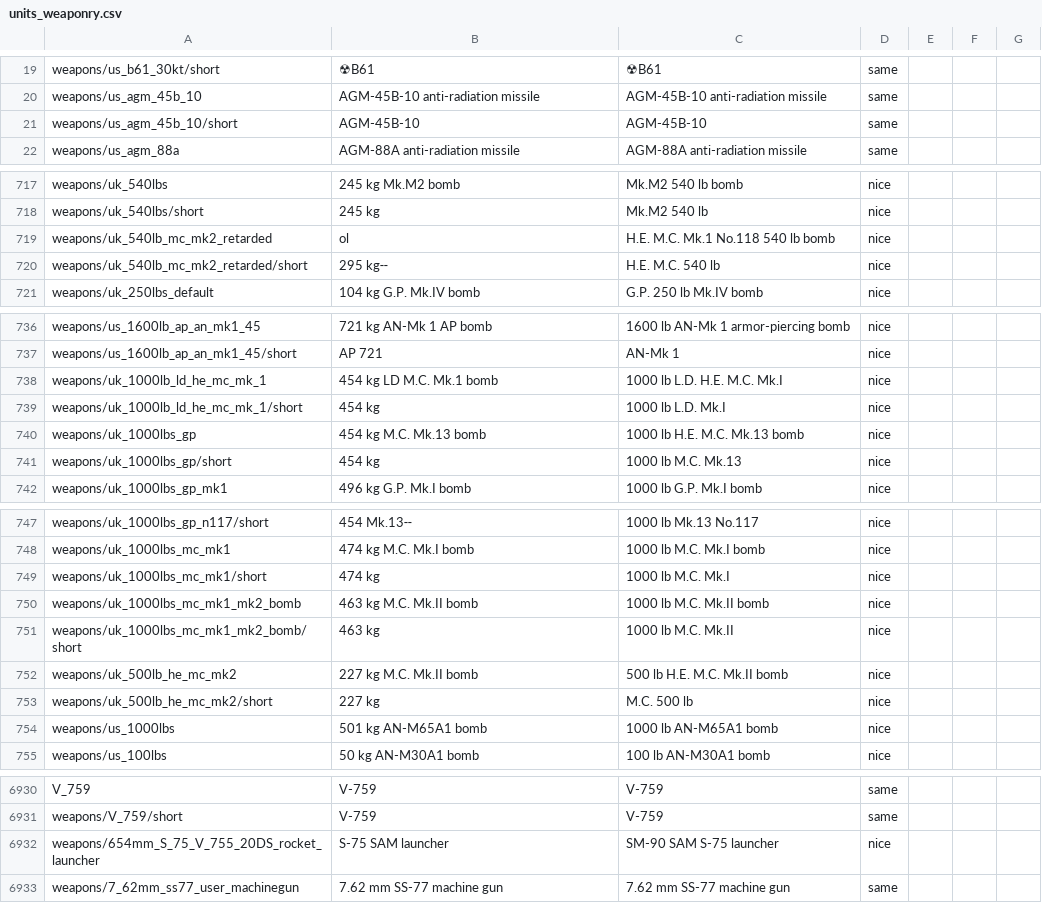
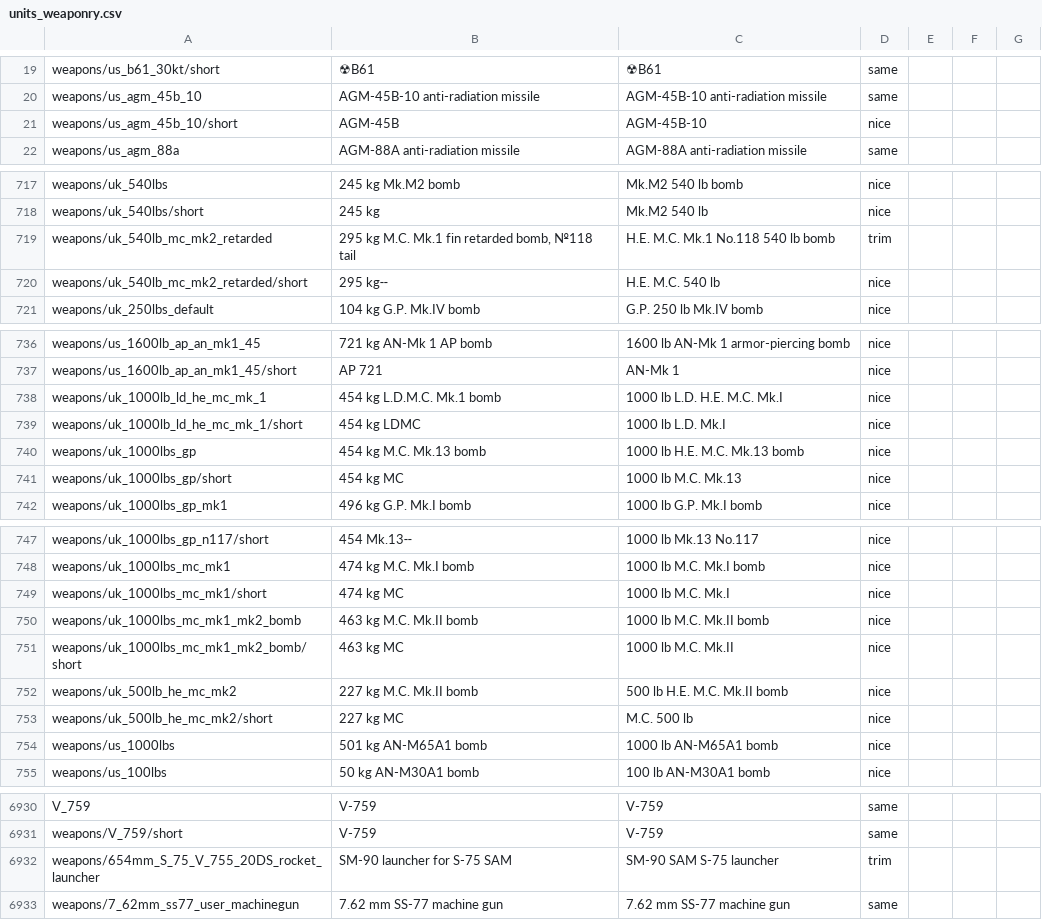
Before and after one commit to mikechuy/SCAM, a CSV file: units_weaponry.csv, drawn as a sheet; only a part is shown, gaps mark what is left out; the diff covers the shown part only.

```diff
--- a/units_weaponry.csv
+++ b/units_weaponry.csv
@@ -20,3 +20,3 @@ weapons/us_b61_30kt/short;☢B61;☢B61;same;;;
 weapons/us_agm_45b_10;AGM-45B-10 anti-radiation missile;AGM-45B-10 anti-radiation missile;same;;;
-weapons/us_agm_45b_10/short;AGM-45B-10;AGM-45B-10;same;;;
+weapons/us_agm_45b_10/short;AGM-45B;AGM-45B-10;nice;;;
 weapons/us_agm_88a;AGM-88A anti-radiation missile;AGM-88A anti-radiation missile;same;;;
@@ -718,3 +718,3 @@ weapons/uk_540lbs;245 kg Mk.M2 bomb;Mk.M2 540 lb bomb;nice;;;
 weapons/uk_540lbs/short;245 kg;Mk.M2 540 lb;nice;;;
-weapons/uk_540lb_mc_mk2_retarded;ol;H.E. M.C. Mk.1 No.118 540 lb bomb;nice;;;
+weapons/uk_540lb_mc_mk2_retarded;295 kg M.C. Mk.1 fin retarded bomb, №118 tail;H.E. M.C. Mk.1 No.118 540 lb bomb;trim;;;
 weapons/uk_540lb_mc_mk2_retarded/short;295 kg╌;H.E. M.C. 540 lb;nice;;;
@@ -737,6 +737,6 @@ weapons/us_1600lb_ap_an_mk1_45;721 kg AN-Mk 1 AP bomb;1600 lb AN-Mk 1 armor-pier
 weapons/us_1600lb_ap_an_mk1_45/short;AP 721;AN-Mk 1;nice;;;
-weapons/uk_1000lb_ld_he_mc_mk_1;454 kg LD M.C. Mk.1 bomb;1000 lb L.D. H.E. M.C. Mk.I;nice;;;
-weapons/uk_1000lb_ld_he_mc_mk_1/short;454 kg;1000 lb L.D. Mk.I;nice;;;
+weapons/uk_1000lb_ld_he_mc_mk_1;454 kg L.D.M.C. Mk.1 bomb;1000 lb L.D. H.E. M.C. Mk.I;nice;;;
+weapons/uk_1000lb_ld_he_mc_mk_1/short;454 kg LDMC;1000 lb L.D. Mk.I;nice;;;
 weapons/uk_1000lbs_gp;454 kg M.C. Mk.13 bomb;1000 lb H.E. M.C. Mk.13 bomb;nice;;;
-weapons/uk_1000lbs_gp/short;454 kg;1000 lb M.C. Mk.13;nice;;;
+weapons/uk_1000lbs_gp/short;454 kg MC;1000 lb M.C. Mk.13;nice;;;
 weapons/uk_1000lbs_gp_mk1;496 kg G.P. Mk.I bomb;1000 lb G.P. Mk.I bomb;nice;;;
@@ -748,7 +748,7 @@ weapons/uk_1000lbs_gp_n117/short;454 Mk.13╌;1000 lb Mk.13 No.117;nice;;;
 weapons/uk_1000lbs_mc_mk1;474 kg M.C. Mk.I bomb;1000 lb M.C. Mk.I bomb;nice;;;
-weapons/uk_1000lbs_mc_mk1/short;474 kg;1000 lb M.C. Mk.I;nice;;;
+weapons/uk_1000lbs_mc_mk1/short;474 kg MC;1000 lb M.C. Mk.I;nice;;;
 weapons/uk_1000lbs_mc_mk1_mk2_bomb;463 kg M.C. Mk.II bomb;1000 lb M.C. Mk.II bomb;nice;;;
-weapons/uk_1000lbs_mc_mk1_mk2_bomb/short;463 kg;1000 lb M.C. Mk.II;nice;;;
+weapons/uk_1000lbs_mc_mk1_mk2_bomb/short;463 kg MC;1000 lb M.C. Mk.II;nice;;;
 weapons/uk_500lb_he_mc_mk2;227 kg M.C. Mk.II bomb;500 lb H.E. M.C. Mk.II bomb;nice;;;
-weapons/uk_500lb_he_mc_mk2/short;227 kg;M.C. 500 lb;nice;;;
+weapons/uk_500lb_he_mc_mk2/short;227 kg MC;M.C. 500 lb;nice;;;
 weapons/us_1000lbs;501 kg AN-M65A1 bomb;1000 lb AN-M65A1 bomb;nice;;;
@@ -6931,3 +6931,3 @@ V_759;V-759;V-759;same;;;
 weapons/V_759/short;V-759;V-759;same;;;
-weapons/654mm_S_75_V_755_20DS_rocket_launcher;S-75 SAM launcher;SM-90 SAM S-75 launcher;nice;;;
+weapons/654mm_S_75_V_755_20DS_rocket_launcher;SM-90 launcher for S-75 SAM;SM-90 SAM S-75 launcher;trim;;;
 weapons/7_62mm_ss77_user_machinegun;7.62 mm SS-77 machine gun;7.62 mm SS-77 machine gun;same;;;
```
Also changed, not shown: 1 edited cell elsewhere in this file, inf.csv, menu.csv, 2 other files.
